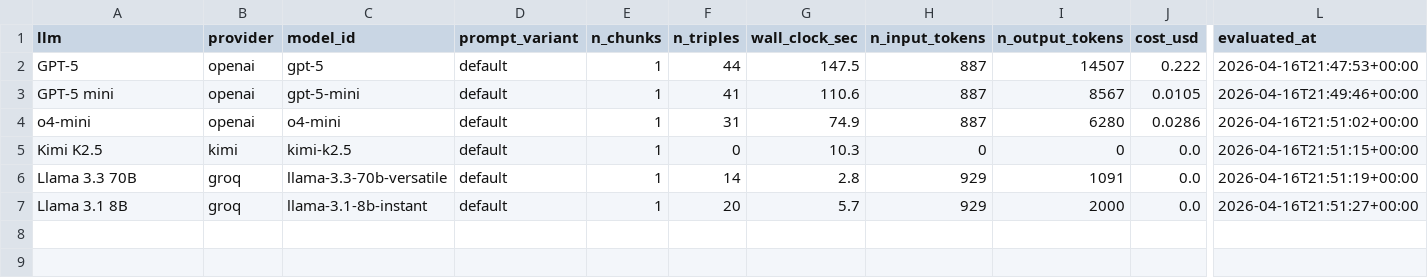
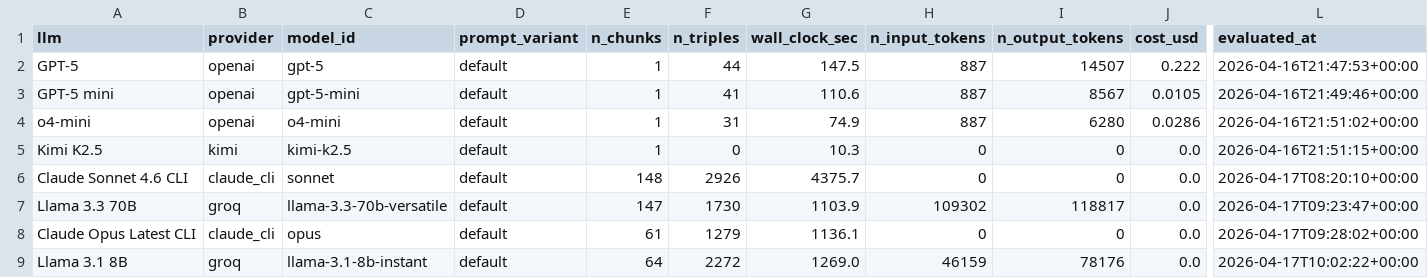
Before and after one commit to rohini-sp/rag-research, a CSV file: results/cost_accuracy.csv, drawn as a sheet; only a part is shown, gaps mark what is left out; addresses are those after the commit; rows hold the shown columns only; the diff names each change by its address in the sheet, - before the commit and + after, or states it on an @@ line.

```diff
--- a/results/cost_accuracy.csv
+++ b/results/cost_accuracy.csv
+row 6: Claude Sonnet 4.6 CLI | claude_cli | sonnet | default | 148 | 2926 | 4375.7 | 0 | 0 | 0.0 | 2026-04-17T08:20:10+00:00
-E7 (n_chunks): 1
+E7 (n_chunks): 147
-F7 (n_triples): 14
+F7 (n_triples): 1730
-G7 (wall_clock_sec): 2.8
+G7 (wall_clock_sec): 1103.9
-H7 (n_input_tokens): 929
+H7 (n_input_tokens): 109302
-I7 (n_output_tokens): 1091
+I7 (n_output_tokens): 118817
-L7 (evaluated_at): 2026-04-16T21:51:19+00:00
+L7 (evaluated_at): 2026-04-17T09:23:47+00:00
+row 8: Claude Opus Latest CLI | claude_cli | opus | default | 61 | 1279 | 1136.1 | 0 | 0 | 0.0 | 2026-04-17T09:28:02+00:00
-E9 (n_chunks): 1
+E9 (n_chunks): 64
-F9 (n_triples): 20
+F9 (n_triples): 2272
-G9 (wall_clock_sec): 5.7
+G9 (wall_clock_sec): 1269.0
-H9 (n_input_tokens): 929
+H9 (n_input_tokens): 46159
-I9 (n_output_tokens): 2000
+I9 (n_output_tokens): 78176
-L9 (evaluated_at): 2026-04-16T21:51:27+00:00
+L9 (evaluated_at): 2026-04-17T10:02:22+00:00
```
Also changed, not shown: results/extraction_quality.csv, results/topology.csv, 25 other files.
